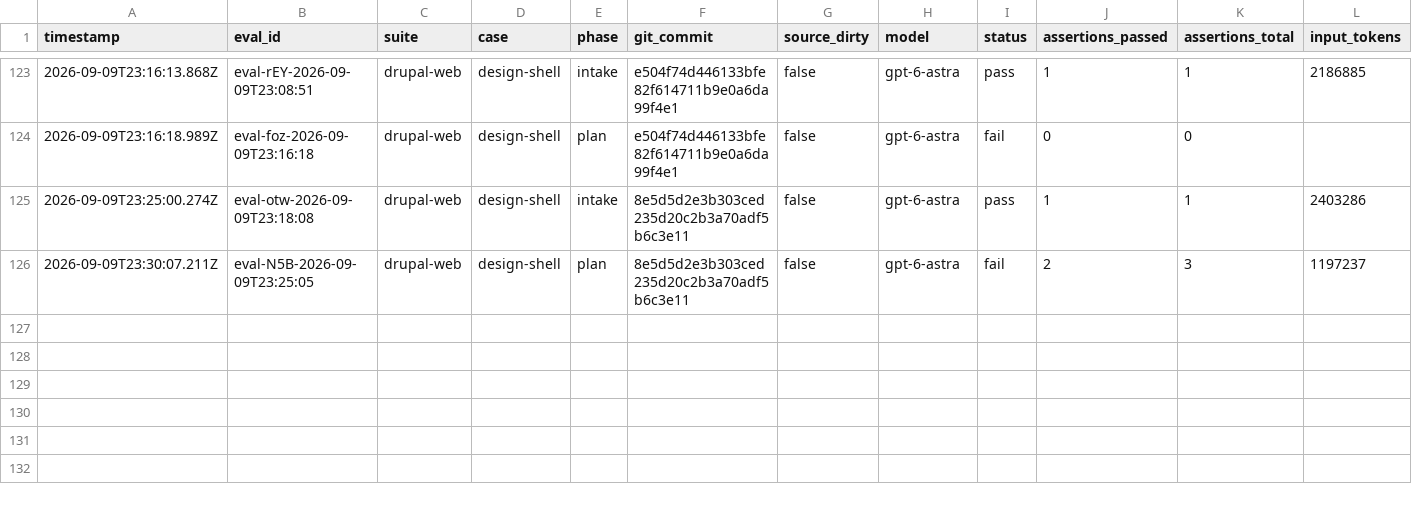
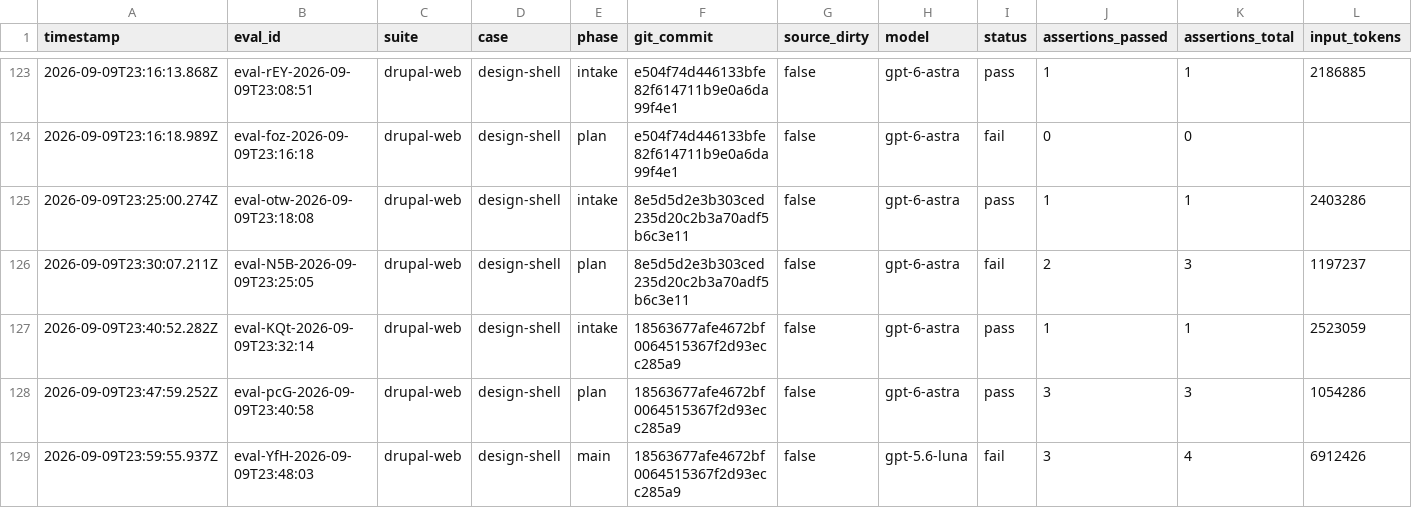
Before and after one commit to pen-drop/designbook, a CSV file: promptfoo/results.csv, drawn as a sheet; only a part is shown, gaps mark what is left out; rows hold the shown columns only; the diff names each change by its address in the sheet, - before the commit and + after, or states it on an @@ line.

```diff
--- a/promptfoo/results.csv
+++ b/promptfoo/results.csv
+row 127: 2026-09-09T23:40:52.282Z | eval-KQt-2026-09-09T23:32:14 | drupal-web | design-shell | intake | 18563677afe4672bf0064515367f2d93ecc285a9 | false | gpt-6-astra | pass | 1 | 1 | 2523059
+row 128: 2026-09-09T23:47:59.252Z | eval-pcG-2026-09-09T23:40:58 | drupal-web | design-shell | plan | 18563677afe4672bf0064515367f2d93ecc285a9 | false | gpt-6-astra | pass | 3 | 3 | 1054286
+row 129: 2026-09-09T23:59:55.937Z | eval-YfH-2026-09-09T23:48:03 | drupal-web | design-shell | main | 18563677afe4672bf0064515367f2d93ecc285a9 | false | gpt-5.6-luna | fail | 3 | 4 | 6912426
```
Also changed, not shown: 18 other files.
